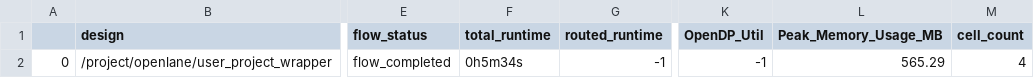
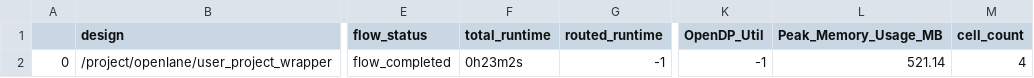
Before and after one commit to ISL-ECE-CEG-AU/GPS_Baseband, a CSV file: signoff/user_project_wrapper/final_summary_report.csv, drawn as a sheet; only a part is shown, gaps mark what is left out; the diff names each change by its address in the sheet, - before the commit and + after, or states it on an @@ line.

Commit message:
Final Signoff Report

```diff
--- a/signoff/user_project_wrapper/final_summary_report.csv
+++ b/signoff/user_project_wrapper/final_summary_report.csv
-F2 (total_runtime): 0h5m34s
+F2 (total_runtime): 0h23m2s
-L2 (Peak_Memory_Usage_MB): 565.29
+L2 (Peak_Memory_Usage_MB): 521.14
```
